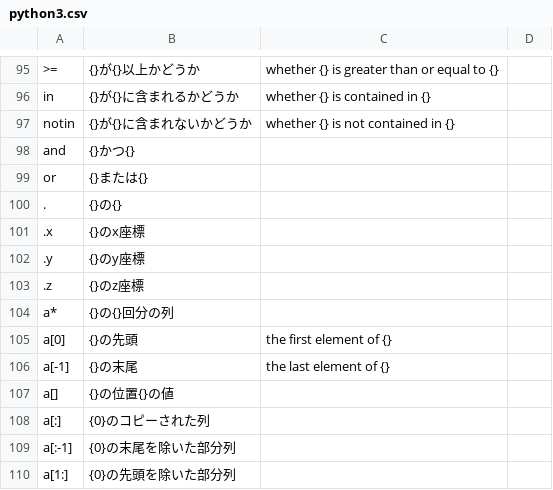
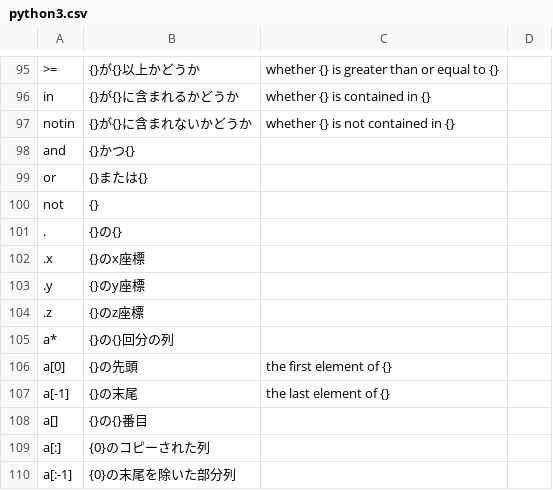
Before and after one commit to mei2505/kolab, a CSV file: kolab/kotonoha/python-corpus/python3.csv, drawn as a sheet; only a part is shown, gaps mark what is left out; the shorter side is filled out with more unchanged rows.

```diff
--- a/kolab/kotonoha/python-corpus/python3.csv
+++ b/kolab/kotonoha/python-corpus/python3.csv
@@ -99,2 +99,3 @@ and,{}かつ{}
 or,{}または{}
+not,{}
 .,{}の{}
@@ -106,3 +107,3 @@ a[0],{}の先頭,the first element of {}
 a[-1],{}の末尾,the last element of {}
-a[],{}の位置{}の値
+a[],{}の{}番目
 a[:],{0}のコピーされた列
```
Also changed, not shown: 1 other file.
